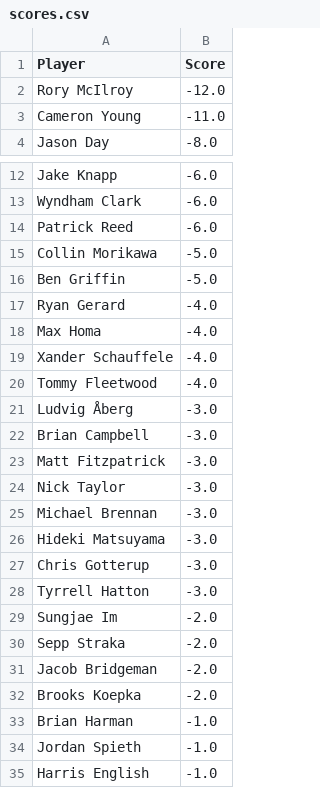
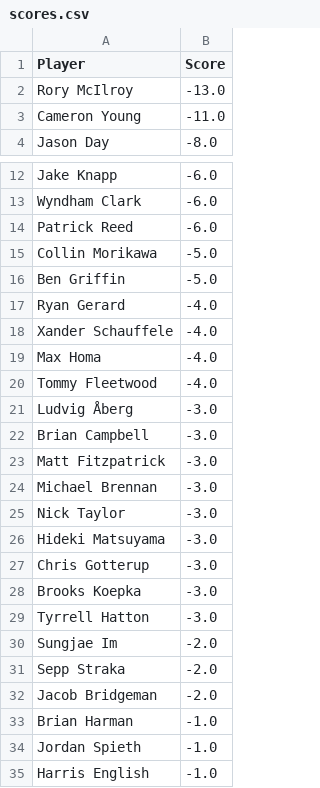
Before and after one commit to jaredbuck1994/Masters, a CSV file: scores.csv, drawn as a sheet; only a part is shown, gaps mark what is left out.

Commit message:
update scores 2026-04-11 18:12:37

```diff
--- a/scores.csv
+++ b/scores.csv
@@ -1,3 +1,3 @@
 Player,Score
-Rory McIlroy,-12.0
+Rory McIlroy,-13.0
 Cameron Young,-11.0
@@ -17,4 +17,4 @@ Ben Griffin,-5.0
 Ryan Gerard,-4.0
+Xander Schauffele,-4.0
 Max Homa,-4.0
-Xander Schauffele,-4.0
 Tommy Fleetwood,-4.0
@@ -23,6 +23,7 @@ Brian Campbell,-3.0
 Matt Fitzpatrick,-3.0
+Michael Brennan,-3.0
 Nick Taylor,-3.0
-Michael Brennan,-3.0
 Hideki Matsuyama,-3.0
 Chris Gotterup,-3.0
+Brooks Koepka,-3.0
 Tyrrell Hatton,-3.0
@@ -31,3 +32,2 @@ Sepp Straka,-2.0
 Jacob Bridgeman,-2.0
-Brooks Koepka,-2.0
 Brian Harman,-1.0
```
